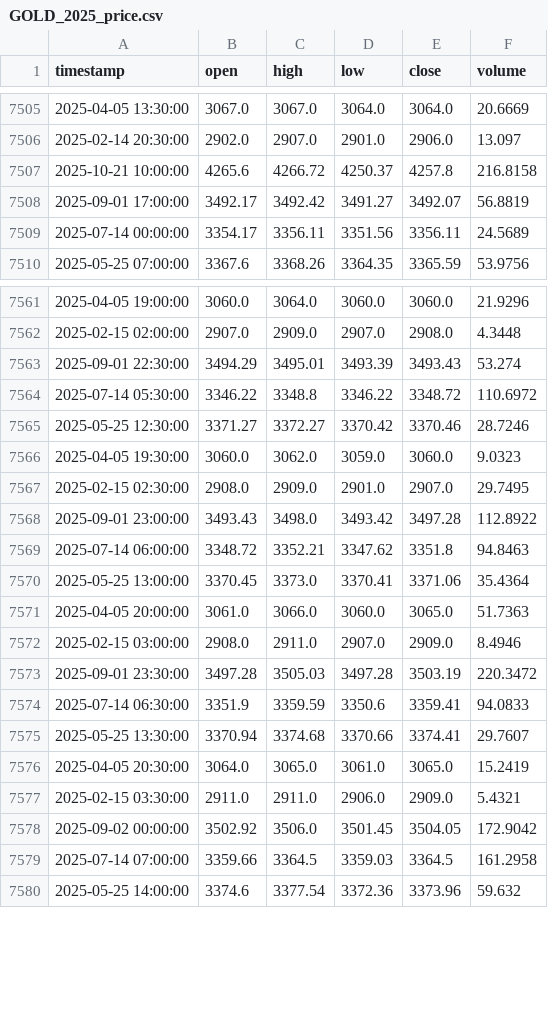
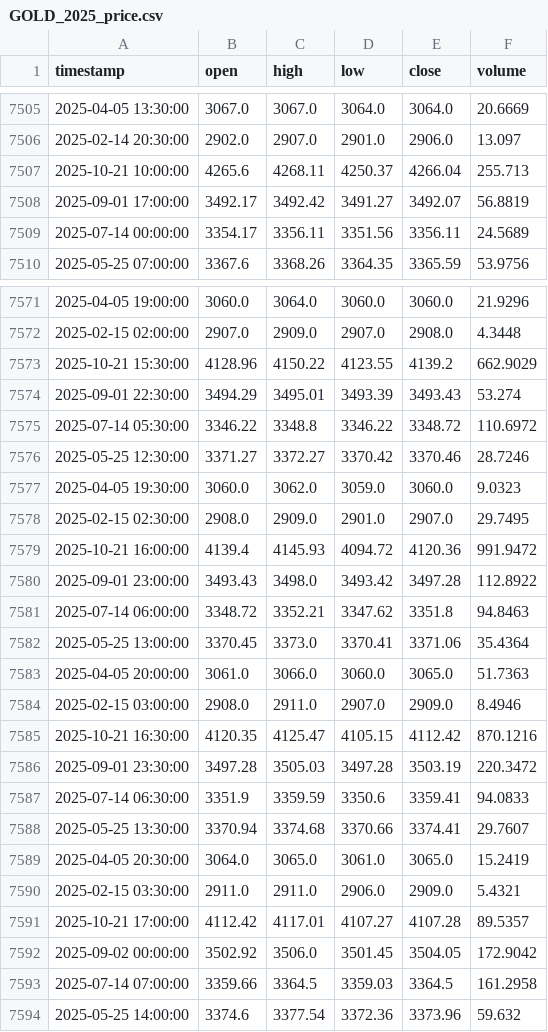
Before and after one commit to AZFARHAD24511/datasets, a CSV file: crypto_datasets/GOLD_2025_price.csv, drawn as a sheet; only a part is shown, gaps mark what is left out; the diff covers the shown part only.

```diff
--- a/crypto_datasets/GOLD_2025_price.csv
+++ b/crypto_datasets/GOLD_2025_price.csv
@@ -7506,3 +7506,3 @@ timestamp,open,high,low,close,volume
 2025-02-14 20:30:00,2902.0,2907.0,2901.0,2906.0,13.097
-2025-10-21 10:00:00,4265.6,4266.72,4250.37,4257.8,216.8158
+2025-10-21 10:00:00,4265.6,4268.11,4250.37,4266.04,255.713
 2025-09-01 17:00:00,3492.17,3492.42,3491.27,3492.07,56.8819
@@ -7562,2 +7572,3 @@ timestamp,open,high,low,close,volume
 2025-02-15 02:00:00,2907.0,2909.0,2907.0,2908.0,4.3448
+2025-10-21 15:30:00,4128.96,4150.22,4123.55,4139.2,662.9029
 2025-09-01 22:30:00,3494.29,3495.01,3493.39,3493.43,53.274
@@ -7567,2 +7578,3 @@ timestamp,open,high,low,close,volume
 2025-02-15 02:30:00,2908.0,2909.0,2901.0,2907.0,29.7495
+2025-10-21 16:00:00,4139.4,4145.93,4094.72,4120.36,991.9472
 2025-09-01 23:00:00,3493.43,3498.0,3493.42,3497.28,112.8922
@@ -7572,2 +7584,3 @@ timestamp,open,high,low,close,volume
 2025-02-15 03:00:00,2908.0,2911.0,2907.0,2909.0,8.4946
+2025-10-21 16:30:00,4120.35,4125.47,4105.15,4112.42,870.1216
 2025-09-01 23:30:00,3497.28,3505.03,3497.28,3503.19,220.3472
@@ -7577,2 +7590,3 @@ timestamp,open,high,low,close,volume
 2025-02-15 03:30:00,2911.0,2911.0,2906.0,2909.0,5.4321
+2025-10-21 17:00:00,4112.42,4117.01,4107.27,4107.28,89.5357
 2025-09-02 00:00:00,3502.92,3506.0,3501.45,3504.05,172.9042
```
Also changed, not shown: 10 added rows elsewhere in this file.
